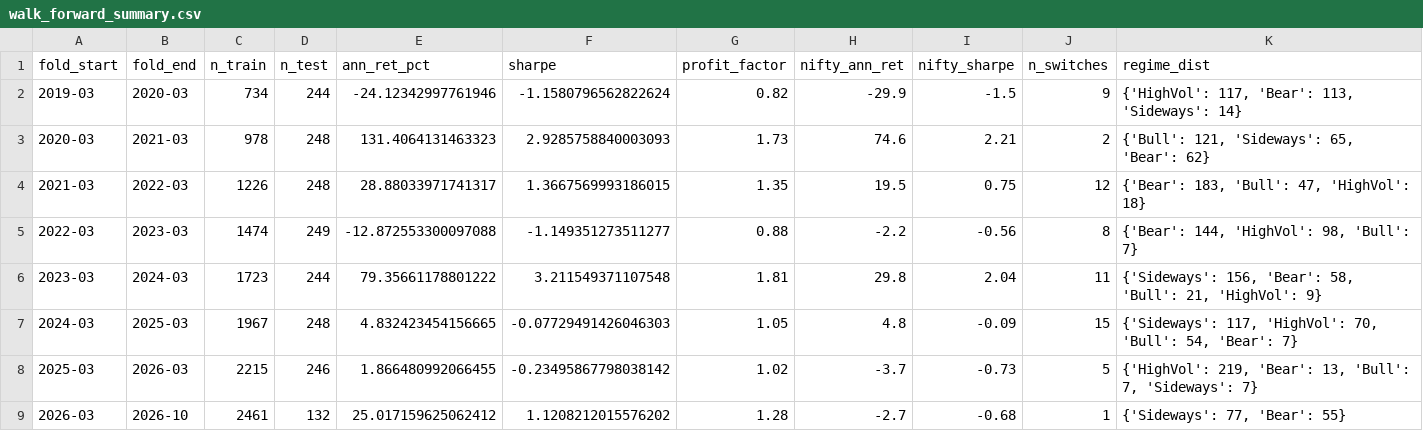
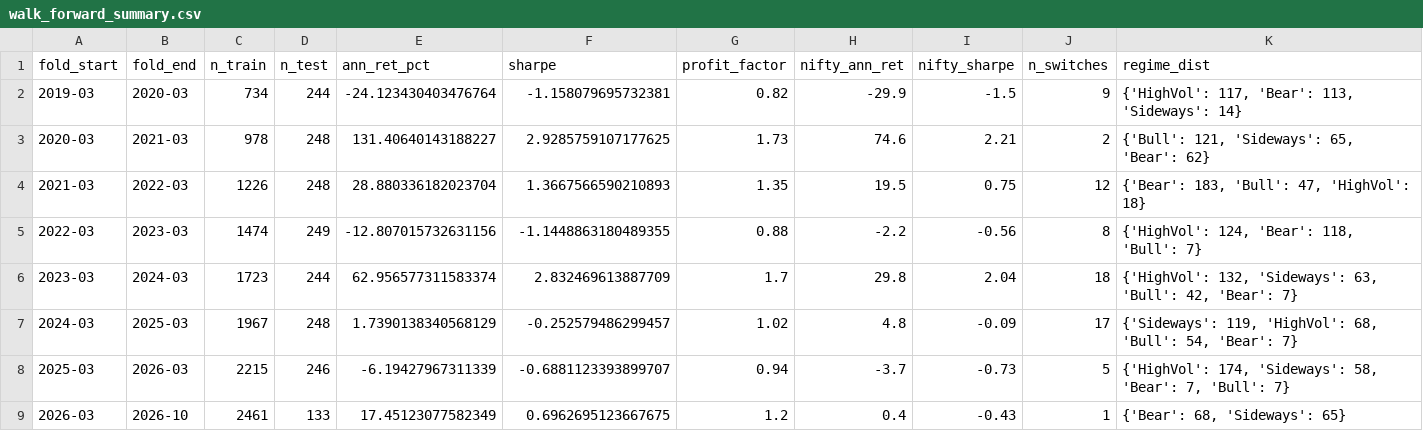
Before and after one commit to VanshMohla29/Regime-Based-Sector-Rotation-QuantStrategy, a CSV file: walk_forward_summary.csv, drawn as a sheet.

```diff
--- a/walk_forward_summary.csv
+++ b/walk_forward_summary.csv
@@ -1,9 +1,9 @@
 fold_start,fold_end,n_train,n_test,ann_ret_pct,sharpe,profit_factor,nifty_ann_ret,nifty_sharpe,n_switches,regime_dist
-2019-03,2020-03,734,244,-24.12342997761946,-1.1580796562822624,0.82,-29.9,-1.5,9,"{'HighVol': 117, 'Bear': 113, 'Sideways': 14}"
-2020-03,2021-03,978,248,131.4064131463323,2.9285758840003093,1.73,74.6,2.21,2,"{'Bull': 121, 'Sideways': 65, 'Bear': 62}"
-2021-03,2022-03,1226,248,28.88033971741317,1.3667569993186015,1.35,19.5,0.75,12,"{'Bear': 183, 'Bull': 47, 'HighVol': 18}"
-2022-03,2023-03,1474,249,-12.872553300097088,-1.149351273511277,0.88,-2.2,-0.56,8,"{'Bear': 144, 'HighVol': 98, 'Bull': 7}"
-2023-03,2024-03,1723,244,79.35661178801222,3.211549371107548,1.81,29.8,2.04,11,"{'Sideways': 156, 'Bear': 58, 'Bull': 21, 'HighVol': 9}"
-2024-03,2025-03,1967,248,4.832423454156665,-0.07729491426046303,1.05,4.8,-0.09,15,"{'Sideways': 117, 'HighVol': 70, 'Bull': 54, 'Bear': 7}"
-2025-03,2026-03,2215,246,1.866480992066455,-0.23495867798038142,1.02,-3.7,-0.73,5,"{'HighVol': 219, 'Bear': 13, 'Bull': 7, 'Sideways': 7}"
-2026-03,2026-10,2461,132,25.017159625062412,1.1208212015576202,1.28,-2.7,-0.68,1,"{'Sideways': 77, 'Bear': 55}"
+2019-03,2020-03,734,244,-24.123430403476764,-1.158079695732381,0.82,-29.9,-1.5,9,"{'HighVol': 117, 'Bear': 113, 'Sideways': 14}"
+2020-03,2021-03,978,248,131.40640143188227,2.9285759107177625,1.73,74.6,2.21,2,"{'Bull': 121, 'Sideways': 65, 'Bear': 62}"
+2021-03,2022-03,1226,248,28.880336182023704,1.3667566590210893,1.35,19.5,0.75,12,"{'Bear': 183, 'Bull': 47, 'HighVol': 18}"
+2022-03,2023-03,1474,249,-12.807015732631156,-1.1448863180489355,0.88,-2.2,-0.56,8,"{'HighVol': 124, 'Bear': 118, 'Bull': 7}"
+2023-03,2024-03,1723,244,62.956577311583374,2.832469613887709,1.7,29.8,2.04,18,"{'HighVol': 132, 'Sideways': 63, 'Bull': 42, 'Bear': 7}"
+2024-03,2025-03,1967,248,1.7390138340568129,-0.252579486299457,1.02,4.8,-0.09,17,"{'Sideways': 119, 'HighVol': 68, 'Bull': 54, 'Bear': 7}"
+2025-03,2026-03,2215,246,-6.19427967311339,-0.6881123393899707,0.94,-3.7,-0.73,5,"{'HighVol': 174, 'Sideways': 58, 'Bear': 7, 'Bull': 7}"
+2026-03,2026-10,2461,133,17.45123077582349,0.6962695123667675,1.2,0.4,-0.43,1,"{'Bear': 68, 'Sideways': 65}"
```
Also changed, not shown: paper_portfolio_history.csv, parameter_stability_summary.csv, 18 other files.
